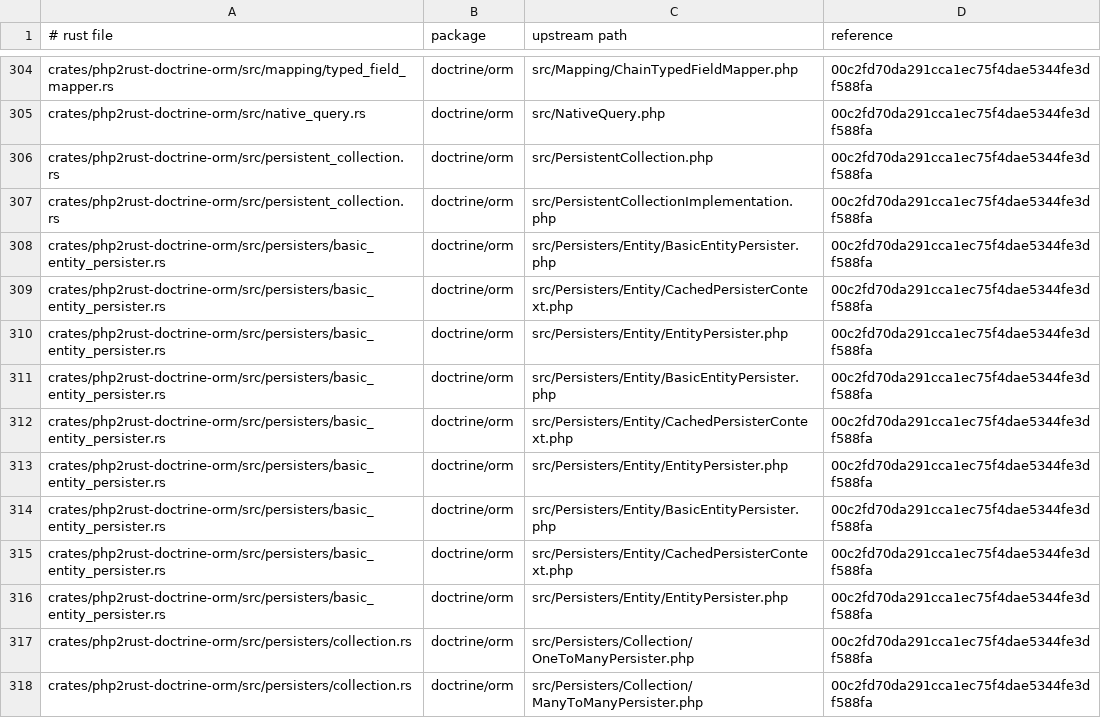
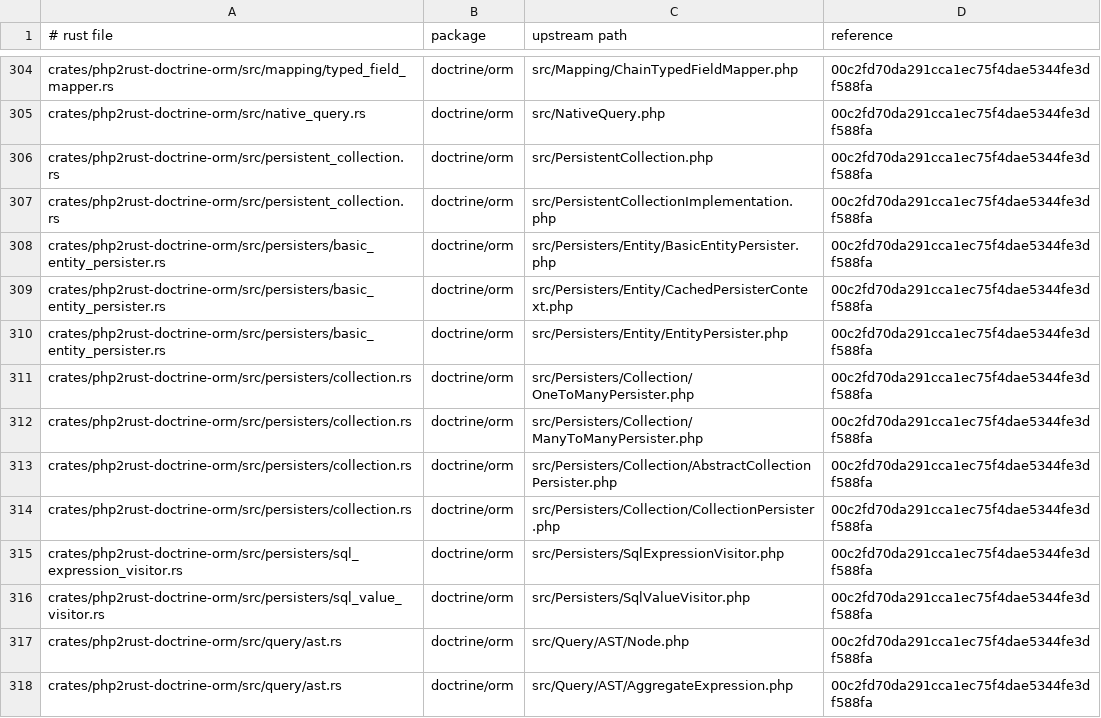
Before and after one commit to D-Nations/php2rust-doctrine-orm, a TSV file: parity/sources.tsv, drawn as a sheet; only a part is shown, gaps mark what is left out; the shorter side is filled out with more unchanged rows; the diff names each change by its address in the sheet, - before the commit and + after, or states it on an @@ line.

```diff
--- a/parity/sources.tsv
+++ b/parity/sources.tsv
-row 311: crates/php2rust-doctrine-orm/src/persisters/basic_entity_persister.rs | doctrine/orm | src/Persisters/Entity/BasicEntityPersister.php | 00c2fd70da291cca1ec75f4dae5344fe3df588fa
-row 312: crates/php2rust-doctrine-orm/src/persisters/basic_entity_persister.rs | doctrine/orm | src/Persisters/Entity/CachedPersisterContext.php | 00c2fd70da291cca1ec75f4dae5344fe3df588fa
-row 313: crates/php2rust-doctrine-orm/src/persisters/basic_entity_persister.rs | doctrine/orm | src/Persisters/Entity/EntityPersister.php | 00c2fd70da291cca1ec75f4dae5344fe3df588fa
-row 314: crates/php2rust-doctrine-orm/src/persisters/basic_entity_persister.rs | doctrine/orm | src/Persisters/Entity/BasicEntityPersister.php | 00c2fd70da291cca1ec75f4dae5344fe3df588fa
-row 315: crates/php2rust-doctrine-orm/src/persisters/basic_entity_persister.rs | doctrine/orm | src/Persisters/Entity/CachedPersisterContext.php | 00c2fd70da291cca1ec75f4dae5344fe3df588fa
-row 316: crates/php2rust-doctrine-orm/src/persisters/basic_entity_persister.rs | doctrine/orm | src/Persisters/Entity/EntityPersister.php | 00c2fd70da291cca1ec75f4dae5344fe3df588fa
```
